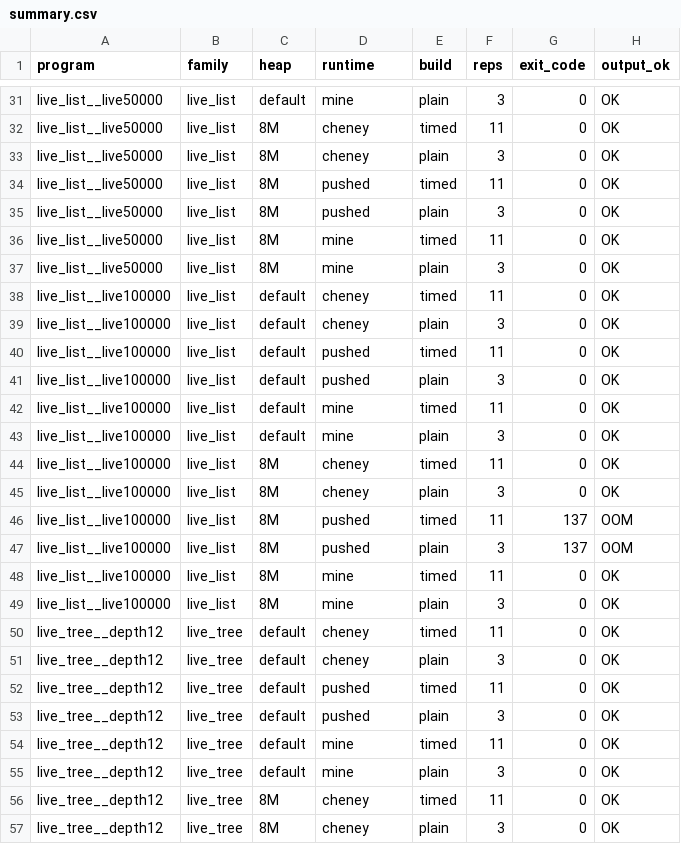
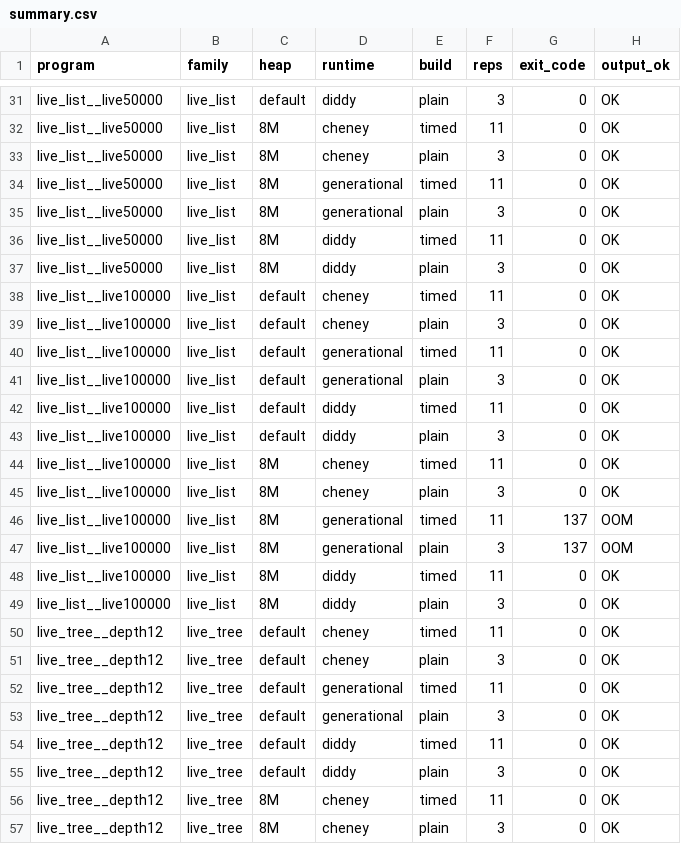
Before and after one commit to kdr2743/lo-runtime, a CSV file: bench/results/run-1/summary.csv, drawn as a sheet; only a part is shown, gaps mark what is left out; the diff covers the shown part only; the diff names each change by its address in the sheet, - before the commit and + after, or states it on an @@ line.

```diff
--- a/bench/results/run-1/summary.csv
+++ b/bench/results/run-1/summary.csv
-D31 (runtime): mine
+D31 (runtime): diddy
-D34:D35 (runtime): pushed
+D34:D35 (runtime): generational
-D36:D37 (runtime): mine
+D36:D37 (runtime): diddy
-D40:D41 (runtime): pushed
+D40:D41 (runtime): generational
-D42:D43 (runtime): mine
+D42:D43 (runtime): diddy
-D46:D47 (runtime): pushed
+D46:D47 (runtime): generational
-D48:D49 (runtime): mine
+D48:D49 (runtime): diddy
-D52:D53 (runtime): pushed
+D52:D53 (runtime): generational
-D54:D55 (runtime): mine
+D54:D55 (runtime): diddy
```
Also changed, not shown: 127 edited cells elsewhere in this file, bench/results/run-1/runs.csv, bench/results/run-2/runs.csv, 7 other files.
